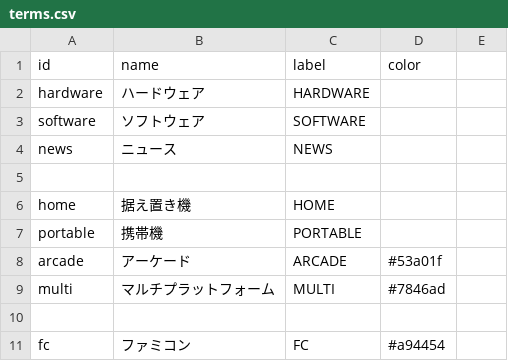
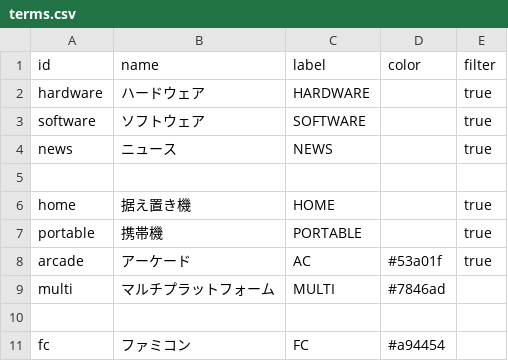
Before and after one commit to qrac/game-timeline, a CSV file: src/assets/terms.csv (was public/assets/terms.csv), drawn as a sheet; only a part is shown.

```diff
--- a/public/assets/terms.csv
+++ b/src/assets/terms.csv
@@ -1,9 +1,9 @@
-id,name,label,color
-hardware,ハードウェア,HARDWARE
-software,ソフトウェア,SOFTWARE
-news,ニュース,NEWS
+id,name,label,color,filter
+hardware,ハードウェア,HARDWARE,,true
+software,ソフトウェア,SOFTWARE,,true
+news,ニュース,NEWS,,true
 
-home,据え置き機,HOME
-portable,携帯機,PORTABLE
-arcade,アーケード,ARCADE,#53a01f
+home,据え置き機,HOME,,true
+portable,携帯機,PORTABLE,,true
+arcade,アーケード,AC,#53a01f,true
 multi,マルチプラットフォーム,MULTI,#7846ad
```
Also changed, not shown: src/assets/items.csv, 29 other files.
